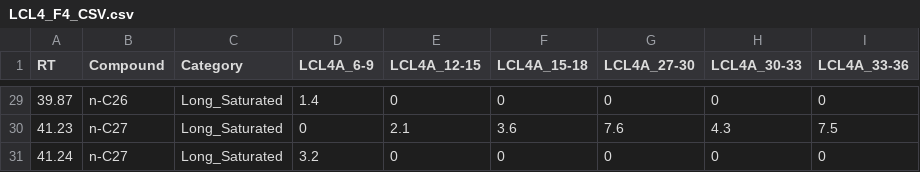
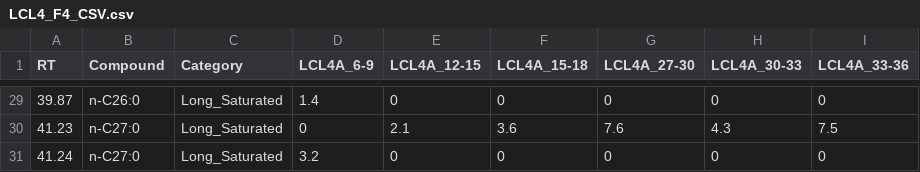
Before and after one commit to FloydNichols97/BC_Cores, a CSV file: LCL4_F4_CSV.csv, drawn as a sheet; only a part is shown, gaps mark what is left out; the diff covers the shown part only.

```diff
--- a/LCL4_F4_CSV.csv
+++ b/LCL4_F4_CSV.csv
@@ -29,3 +29,3 @@ RT,Compound,Category,LCL4A_6-9,LCL4A_12-15,LCL4A_15-18,LCL4A_27-30,LCL4A_30-33,L
-39.87,n-C26,Long_Saturated,1.4,0,0,0,0,0
-41.23,n-C27,Long_Saturated,0,2.1,3.6,7.6,4.3,7.5
-41.24,n-C27,Long_Saturated,3.2,0,0,0,0,0
+39.87,n-C26:0,Long_Saturated,1.4,0,0,0,0,0
+41.23,n-C27:0,Long_Saturated,0,2.1,3.6,7.6,4.3,7.5
+41.24,n-C27:0,Long_Saturated,3.2,0,0,0,0,0
```
Also changed, not shown: 22 edited cells elsewhere in this file, BL3_F4_CSV.csv, SL_F4_CSV.csv.
